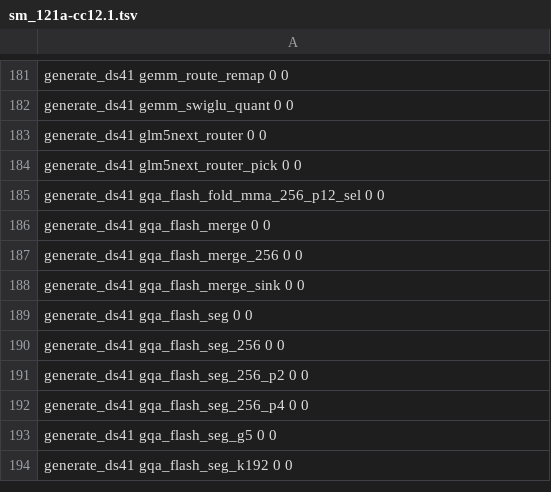
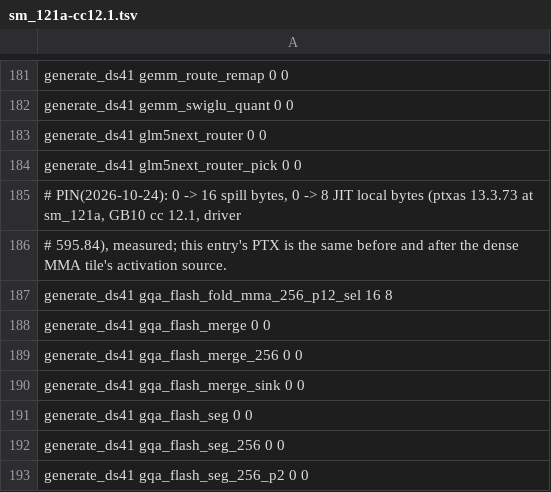
Before and after one commit to juliankang4/bloomery, a TSV file: tools/ref/ptx-shapes/sm_121a-cc12.1.tsv, drawn as a sheet; only a part is shown, gaps mark what is left out; the shorter side is filled out with more unchanged rows.

Commit message:
tools: pin the folded selected flash's spill on GB10 cc 12.1
gqa_flash_fold_mma_256_p12_sel's rows in the three cc 12.1 tables read
0 0, but ptxas 13.3.73 spills 16 bytes of it at sm_121 and sm_121a and
the GB10 JIT (driver 595.84) gives it 8 local bytes at every arch, so
`ptx-spill-check.sh ... generate_ds41:mma` failed on upstream/main
already. The rows now hold the measured values; the entry's PTX is the
same with and without the dense MMA tile's activation source
(ptx-compare: unchanged). The cc 8.6 rows in tools/ref/ptx-shapes.tsv
stay as they are.

```diff
--- a/tools/ref/ptx-shapes/sm_121a-cc12.1.tsv
+++ b/tools/ref/ptx-shapes/sm_121a-cc12.1.tsv
@@ -184,3 +184,5 @@ generate_ds41 glm5next_router 0 0
 generate_ds41 glm5next_router_pick 0 0
-generate_ds41 gqa_flash_fold_mma_256_p12_sel 0 0
+# PIN(2026-10-24): 0 -> 16 spill bytes, 0 -> 8 JIT local bytes (ptxas 13.3.73 at sm_121a, GB10 cc 12.1, driver
+# 595.84), measured; this entry's PTX is the same before and after the dense MMA tile's activation source.
+generate_ds41 gqa_flash_fold_mma_256_p12_sel 16 8
 generate_ds41 gqa_flash_merge 0 0
```
Also changed, not shown: tools/ref/ptx-shapes/sm_121-cc12.1.tsv, tools/ref/ptx-shapes/sm_86-cc12.1.tsv.
